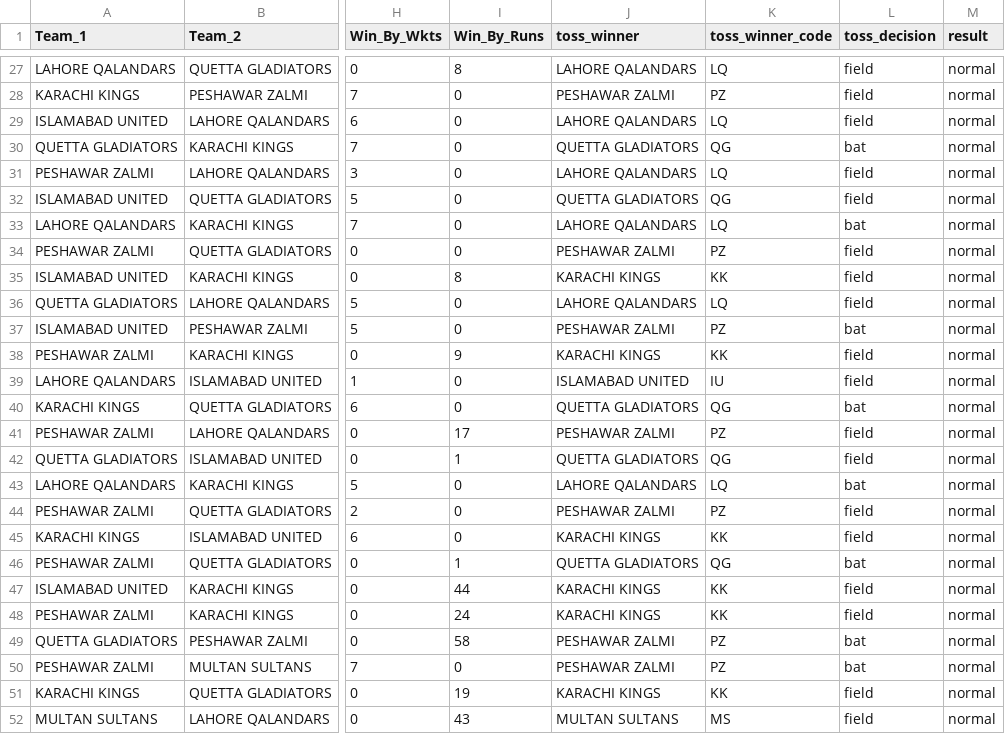
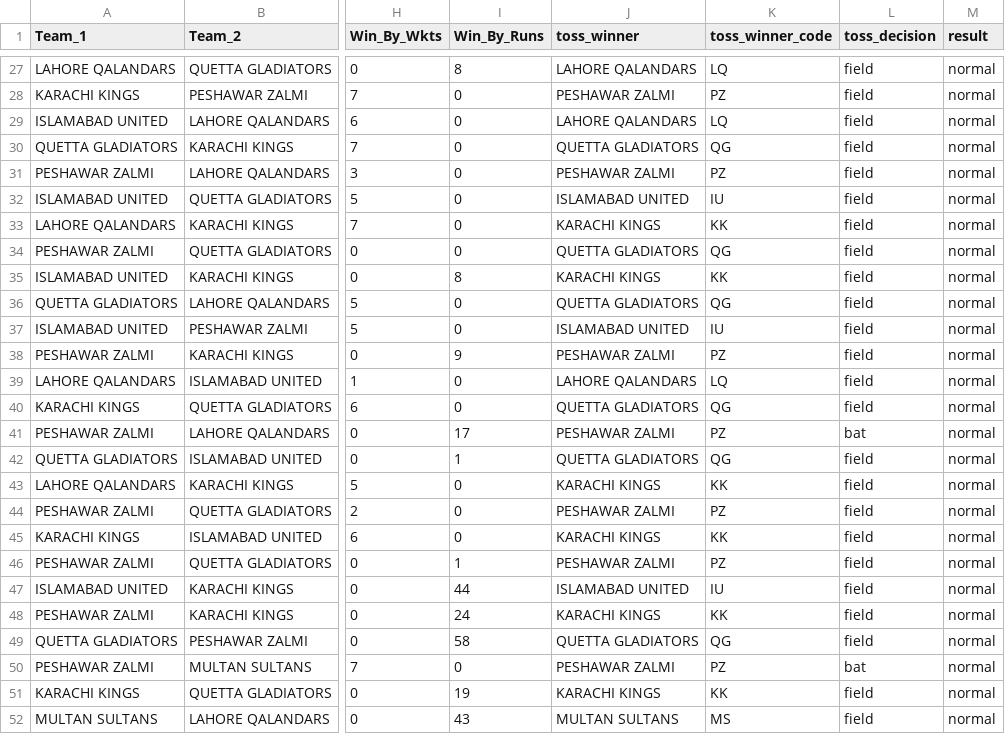
Before and after one commit to syedrafayhashmi/Machine-Learning-Course-NCAI, a CSV file: Project/data/PSL_2016-2020.csv, drawn as a sheet; only a part is shown, gaps mark what is left out; the diff covers the shown part only; the diff names each change by its address in the sheet, - before the commit and + after, or states it on an @@ line.

```diff
--- a/Project/data/PSL_2016-2020.csv
+++ b/Project/data/PSL_2016-2020.csv
-L30 (toss_decision): bat
+L30 (toss_decision): field
-J31 (toss_winner): LAHORE QALANDARS
+J31 (toss_winner): PESHAWAR ZALMI
-K31 (toss_winner_code): LQ
+K31 (toss_winner_code): PZ
-J32 (toss_winner): QUETTA GLADIATORS
+J32 (toss_winner): ISLAMABAD UNITED
-K32 (toss_winner_code): QG
+K32 (toss_winner_code): IU
-J33 (toss_winner): LAHORE QALANDARS
+J33 (toss_winner): KARACHI KINGS
-K33 (toss_winner_code): LQ
+K33 (toss_winner_code): KK
-L33 (toss_decision): bat
+L33 (toss_decision): field
-J34 (toss_winner): PESHAWAR ZALMI
+J34 (toss_winner): QUETTA GLADIATORS
-K34 (toss_winner_code): PZ
+K34 (toss_winner_code): QG
-J36 (toss_winner): LAHORE QALANDARS
+J36 (toss_winner): QUETTA GLADIATORS
-K36 (toss_winner_code): LQ
+K36 (toss_winner_code): QG
-J37 (toss_winner): PESHAWAR ZALMI
+J37 (toss_winner): ISLAMABAD UNITED
-K37 (toss_winner_code): PZ
+K37 (toss_winner_code): IU
-L37 (toss_decision): bat
+L37 (toss_decision): field
-J38 (toss_winner): KARACHI KINGS
+J38 (toss_winner): PESHAWAR ZALMI
-K38 (toss_winner_code): KK
+K38 (toss_winner_code): PZ
-J39 (toss_winner): ISLAMABAD UNITED
+J39 (toss_winner): LAHORE QALANDARS
-K39 (toss_winner_code): IU
+K39 (toss_winner_code): LQ
-L40 (toss_decision): bat
+L40 (toss_decision): field
-L41 (toss_decision): field
+L41 (toss_decision): bat
-J43 (toss_winner): LAHORE QALANDARS
+J43 (toss_winner): KARACHI KINGS
-K43 (toss_winner_code): LQ
+K43 (toss_winner_code): KK
-L43 (toss_decision): bat
+L43 (toss_decision): field
-J46 (toss_winner): QUETTA GLADIATORS
+J46 (toss_winner): PESHAWAR ZALMI
-K46 (toss_winner_code): QG
+K46 (toss_winner_code): PZ
-L46 (toss_decision): bat
+L46 (toss_decision): field
-J47 (toss_winner): KARACHI KINGS
+J47 (toss_winner): ISLAMABAD UNITED
-K47 (toss_winner_code): KK
+K47 (toss_winner_code): IU
-J49 (toss_winner): PESHAWAR ZALMI
+J49 (toss_winner): QUETTA GLADIATORS
-K49 (toss_winner_code): PZ
+K49 (toss_winner_code): QG
-L49 (toss_decision): bat
+L49 (toss_decision): field
```
Also changed, not shown: 32 edited cells elsewhere in this file, 2 other files.
